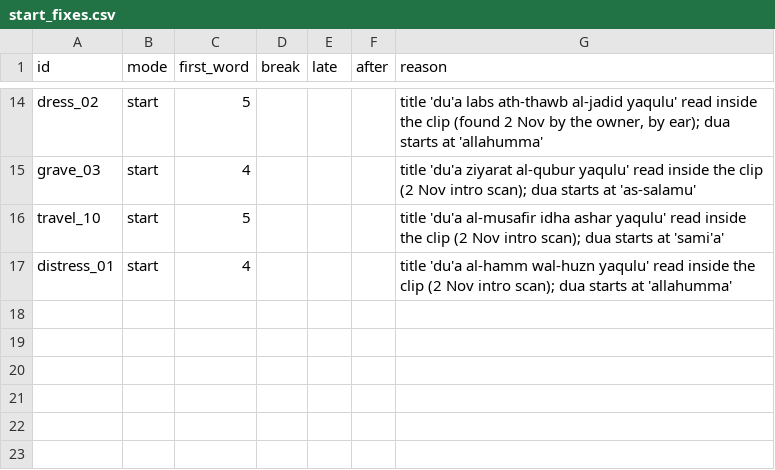
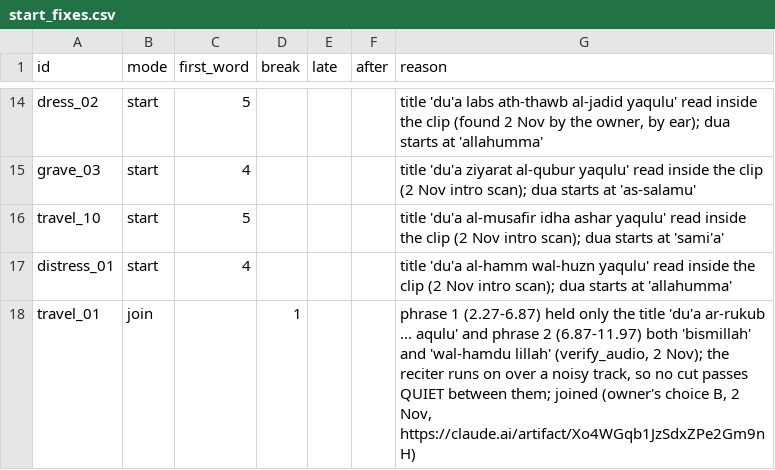
Before and after one commit to hystericmoon/muslimdaily, a CSV file: tools/align/start_fixes.csv, drawn as a sheet; only a part is shown, gaps mark what is left out; the diff names each change by its address in the sheet, - before the commit and + after, or states it on an @@ line.

```diff
--- a/tools/align/start_fixes.csv
+++ b/tools/align/start_fixes.csv
+row 18: travel_01 | join |  | 1 |  |  | phrase 1 (2.27-6.87) held only the title 'du'a ar-rukub ... aqulu' and phrase 2 (6.87-11.97) both 'bismillah' and 'wal-hamdu lillah' (verify_audio, 2 Nov); the reciter runs on over a noisy track, so no cut passes QUIET between them; joined (owner's choice B, 2 Nov, https://claude.ai/artifact/Xo4WGqb1JzSdxZPe2Gm9nH)
```
Also changed, not shown: content/source/duas.csv, 7 other files.
